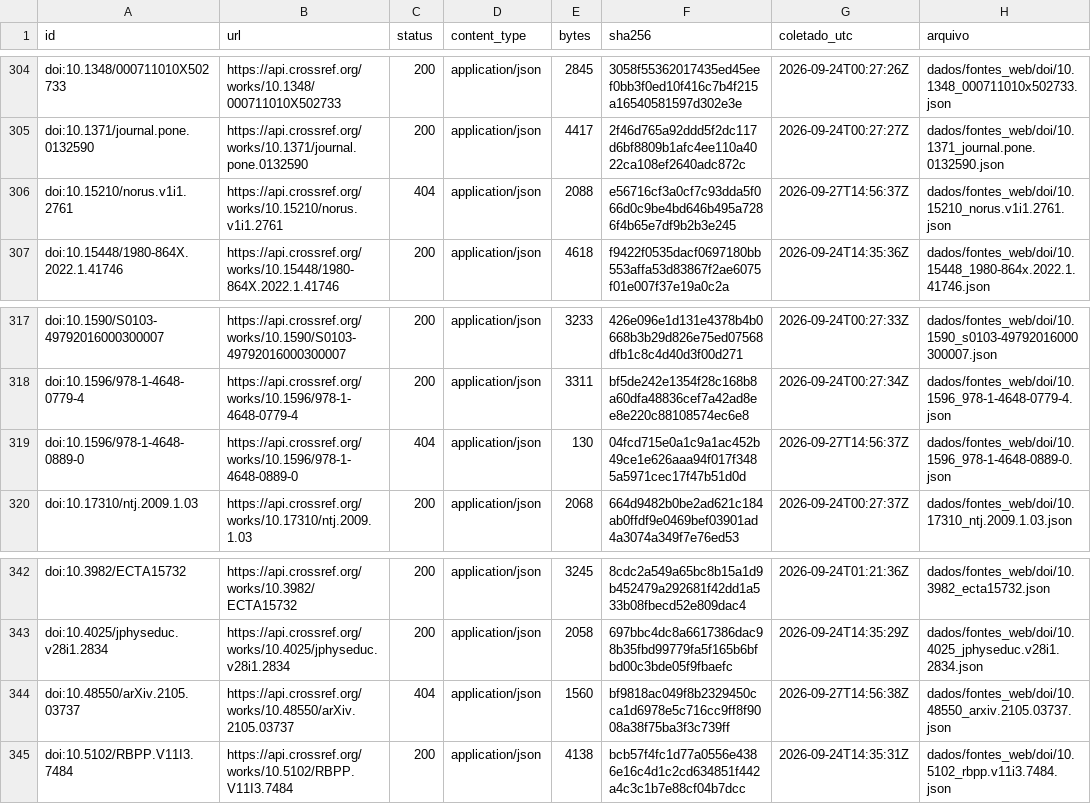
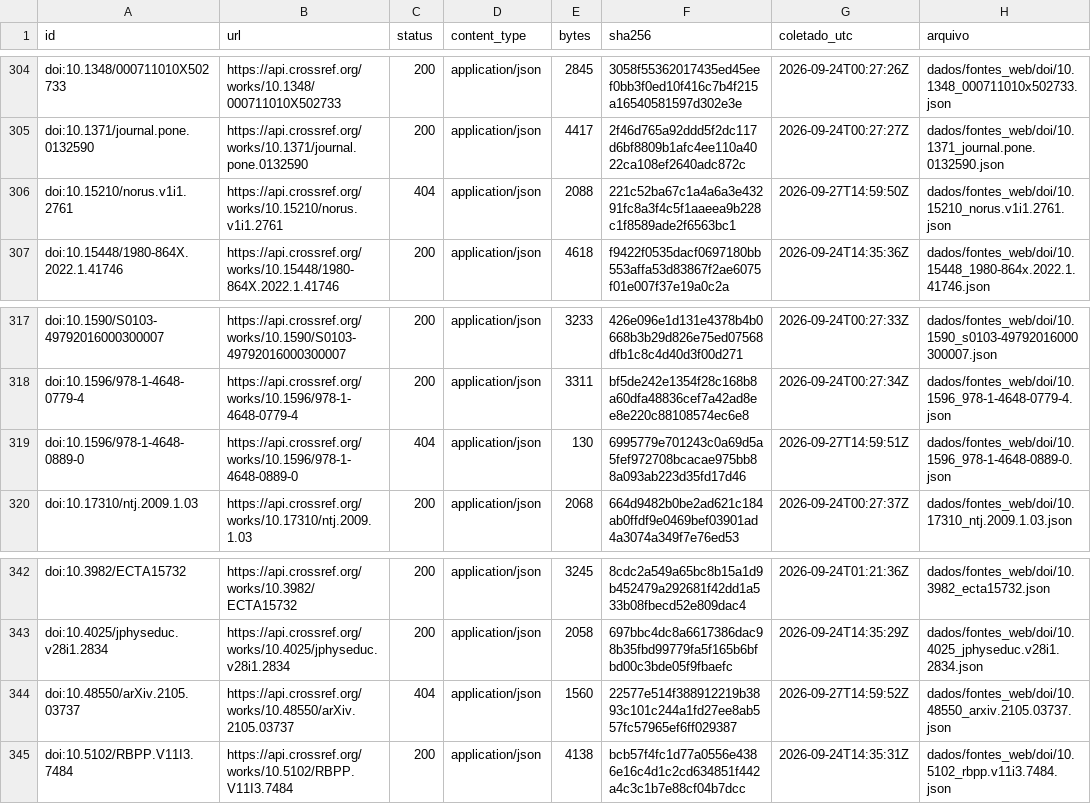
Before and after one commit to fcarva/aval-pol, a CSV file: dados/fontes_web/manifesto.csv, drawn as a sheet; only a part is shown, gaps mark what is left out.

```diff
--- a/dados/fontes_web/manifesto.csv
+++ b/dados/fontes_web/manifesto.csv
@@ -305,3 +305,3 @@ doi:10.1348/000711010X502733,https://api.crossref.org/works/10.1348/000711010X50
 doi:10.1371/journal.pone.0132590,https://api.crossref.org/works/10.1371/journal.pone.0132590,200,application/json,4417,2f46d765a92ddd5f2dc117d6bf8809b1afc4ee110a4022ca108ef2640adc872c,2026-09-24T00:27:27Z,dados/fontes_web/doi/10.1371_journal.pone.0132590.json
-doi:10.15210/norus.v1i1.2761,https://api.crossref.org/works/10.15210/norus.v1i1.2761,404,application/json,2088,e56716cf3a0cf7c93dda5f066d0c9be4bd646b495a7286f4b65e7df9b2b3e245,2026-09-27T14:56:37Z,dados/fontes_web/doi/10.15210_norus.v1i1.2761.json
+doi:10.15210/norus.v1i1.2761,https://api.crossref.org/works/10.15210/norus.v1i1.2761,404,application/json,2088,221c52ba67c1a4a6a3e43291fc8a3f4c5f1aaeea9b228c1f8589ade2f6563bc1,2026-09-27T14:59:50Z,dados/fontes_web/doi/10.15210_norus.v1i1.2761.json
 doi:10.15448/1980-864X.2022.1.41746,https://api.crossref.org/works/10.15448/1980-864X.2022.1.41746,200,application/json,4618,f9422f0535dacf0697180bb553affa53d83867f2ae6075f01e007f37e19a0c2a,2026-09-24T14:35:36Z,dados/fontes_web/doi/10.15448_1980-864x.2022.1.41746.json
@@ -318,3 +318,3 @@ doi:10.1590/S0103-49792016000300007,https://api.crossref.org/works/10.1590/S0103
 doi:10.1596/978-1-4648-0779-4,https://api.crossref.org/works/10.1596/978-1-4648-0779-4,200,application/json,3311,bf5de242e1354f28c168b8a60dfa48836cef7a42ad8ee8e220c88108574ec6e8,2026-09-24T00:27:34Z,dados/fontes_web/doi/10.1596_978-1-4648-0779-4.json
-doi:10.1596/978-1-4648-0889-0,https://api.crossref.org/works/10.1596/978-1-4648-0889-0,404,application/json,130,04fcd715e0a1c9a1ac452b49ce1e626aaa94f017f3485a5971cec17f47b51d0d,2026-09-27T14:56:37Z,dados/fontes_web/doi/10.1596_978-1-4648-0889-0.json
+doi:10.1596/978-1-4648-0889-0,https://api.crossref.org/works/10.1596/978-1-4648-0889-0,404,application/json,130,6995779e701243c0a69d5a5fef972708bcacae975bb88a093ab223d35fd17d46,2026-09-27T14:59:51Z,dados/fontes_web/doi/10.1596_978-1-4648-0889-0.json
 doi:10.17310/ntj.2009.1.03,https://api.crossref.org/works/10.17310/ntj.2009.1.03,200,application/json,2068,664d9482b0be2ad621c184ab0ffdf9e0469bef03901ad4a3074a349f7e76ed53,2026-09-24T00:27:37Z,dados/fontes_web/doi/10.17310_ntj.2009.1.03.json
@@ -343,3 +343,3 @@ doi:10.3982/ECTA15732,https://api.crossref.org/works/10.3982/ECTA15732,200,appli
 doi:10.4025/jphyseduc.v28i1.2834,https://api.crossref.org/works/10.4025/jphyseduc.v28i1.2834,200,application/json,2058,697bbc4dc8a6617386dac98b35fbd99779fa5f165b6bfbd00c3bde05f9fbaefc,2026-09-24T14:35:29Z,dados/fontes_web/doi/10.4025_jphyseduc.v28i1.2834.json
-doi:10.48550/arXiv.2105.03737,https://api.crossref.org/works/10.48550/arXiv.2105.03737,404,application/json,1560,bf9818ac049f8b2329450cca1d6978e5c716cc9ff8f9008a38f75ba3f3c739ff,2026-09-27T14:56:38Z,dados/fontes_web/doi/10.48550_arxiv.2105.03737.json
+doi:10.48550/arXiv.2105.03737,https://api.crossref.org/works/10.48550/arXiv.2105.03737,404,application/json,1560,22577e514f388912219b3893c101c244a1fd27ee8ab557fc57965ef6ff029387,2026-09-27T14:59:52Z,dados/fontes_web/doi/10.48550_arxiv.2105.03737.json
 doi:10.5102/RBPP.V11I3.7484,https://api.crossref.org/works/10.5102/RBPP.V11I3.7484,200,application/json,4138,bcb57f4fc1d77a0556e4386e16c4d1c2cd634851f442a4c3c1b7e88cf04b7dcc,2026-09-24T14:35:31Z,dados/fontes_web/doi/10.5102_rbpp.v11i3.7484.json
```
Also changed, not shown: 3 other files.
